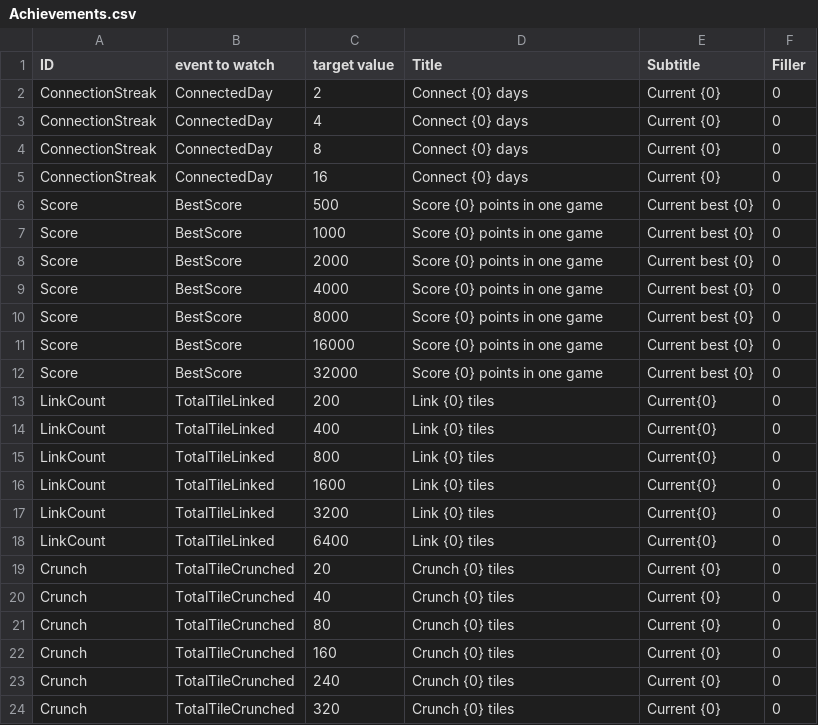
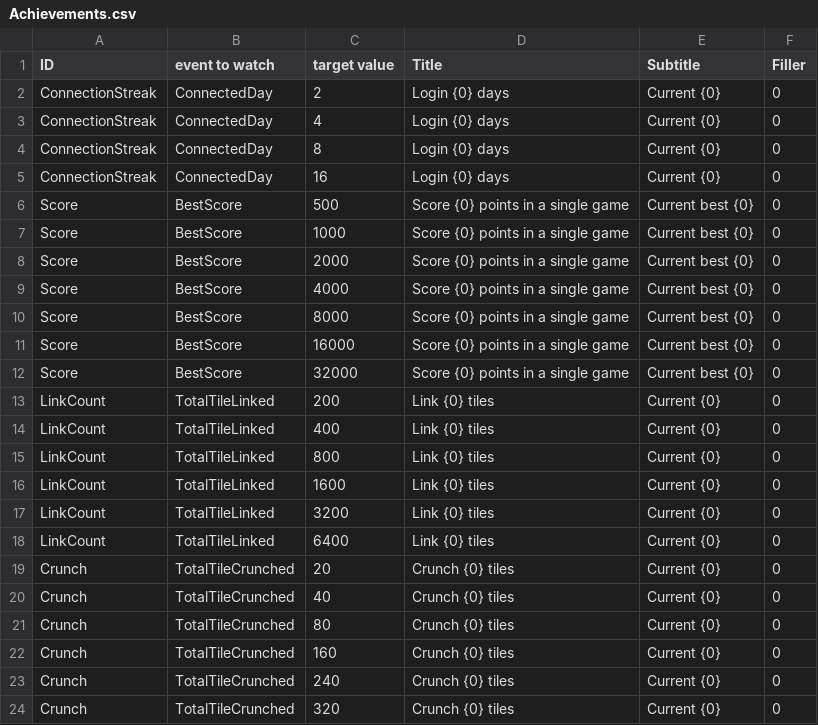
Before and after one commit to Redoxee/ArrowLink, a CSV file: ArrowLink/Assets/Data/GD/Achievements.csv, drawn as a sheet; only a part is shown; the diff covers the shown part only.

```diff
--- a/ArrowLink/Assets/Data/GD/Achievements.csv
+++ b/ArrowLink/Assets/Data/GD/Achievements.csv
@@ -1,19 +1,19 @@
 ID,event to watch,target value,Title,Subtitle,Filler
-ConnectionStreak,ConnectedDay,2,Connect {0} days,Current {0},0
-ConnectionStreak,ConnectedDay,4,Connect {0} days,Current {0},0
-ConnectionStreak,ConnectedDay,8,Connect {0} days,Current {0},0
-ConnectionStreak,ConnectedDay,16,Connect {0} days,Current {0},0
-Score,BestScore,500,Score {0} points in one game,Current best {0},0
-Score,BestScore,1000,Score {0} points in one game,Current best {0},0
-Score,BestScore,2000,Score {0} points in one game,Current best {0},0
-Score,BestScore,4000,Score {0} points in one game,Current best {0},0
-Score,BestScore,8000,Score {0} points in one game,Current best {0},0
-Score,BestScore,16000,Score {0} points in one game,Current best {0},0
-Score,BestScore,32000,Score {0} points in one game,Current best {0},0
-LinkCount,TotalTileLinked,200,Link {0} tiles,Current{0},0
-LinkCount,TotalTileLinked,400,Link {0} tiles,Current{0},0
-LinkCount,TotalTileLinked,800,Link {0} tiles,Current{0},0
-LinkCount,TotalTileLinked,1600,Link {0} tiles,Current{0},0
-LinkCount,TotalTileLinked,3200,Link {0} tiles,Current{0},0
-LinkCount,TotalTileLinked,6400,Link {0} tiles,Current{0},0
+ConnectionStreak,ConnectedDay,2,Login {0} days,Current {0},0
+ConnectionStreak,ConnectedDay,4,Login {0} days,Current {0},0
+ConnectionStreak,ConnectedDay,8,Login {0} days,Current {0},0
+ConnectionStreak,ConnectedDay,16,Login {0} days,Current {0},0
+Score,BestScore,500,Score {0} points in a single game,Current best {0},0
+Score,BestScore,1000,Score {0} points in a single game,Current best {0},0
+Score,BestScore,2000,Score {0} points in a single game,Current best {0},0
+Score,BestScore,4000,Score {0} points in a single game,Current best {0},0
+Score,BestScore,8000,Score {0} points in a single game,Current best {0},0
+Score,BestScore,16000,Score {0} points in a single game,Current best {0},0
+Score,BestScore,32000,Score {0} points in a single game,Current best {0},0
+LinkCount,TotalTileLinked,200,Link {0} tiles,Current {0},0
+LinkCount,TotalTileLinked,400,Link {0} tiles,Current {0},0
+LinkCount,TotalTileLinked,800,Link {0} tiles,Current {0},0
+LinkCount,TotalTileLinked,1600,Link {0} tiles,Current {0},0
+LinkCount,TotalTileLinked,3200,Link {0} tiles,Current {0},0
+LinkCount,TotalTileLinked,6400,Link {0} tiles,Current {0},0
 Crunch,TotalTileCrunched,20,Crunch {0} tiles,Current {0},0
```
Also changed, not shown: 9 added rows and 9 edited cells elsewhere in this file, 8 other files.
